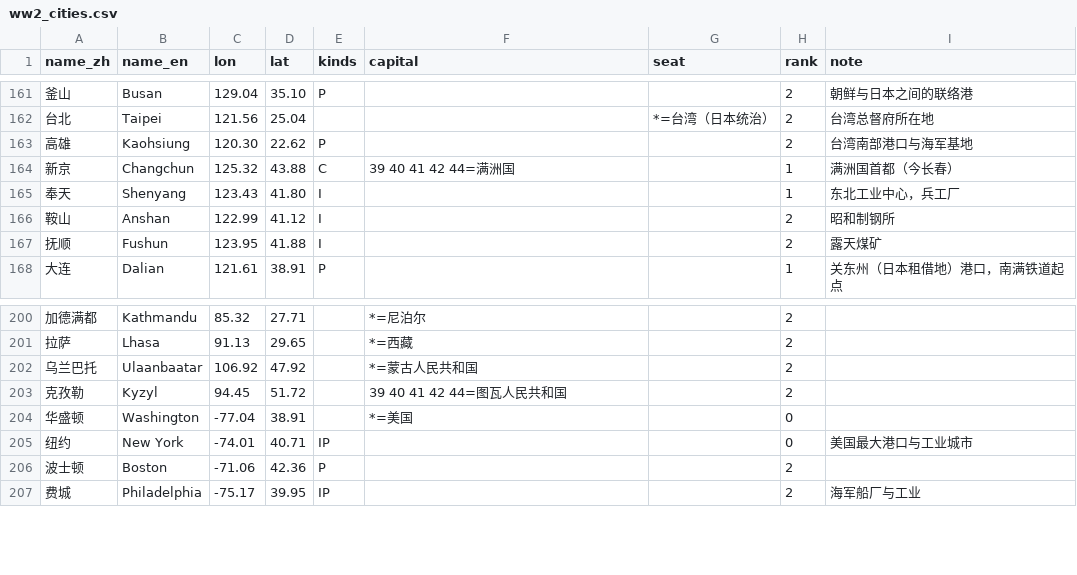
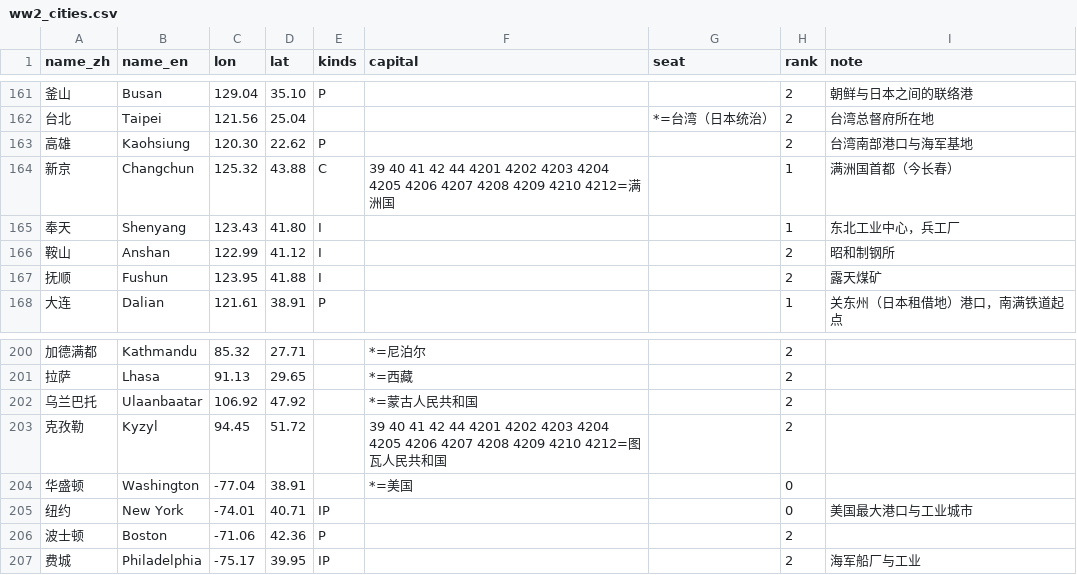
Before and after one commit to dns0129/World_Map_History, a CSV file: curated/ww2_cities.csv, drawn as a sheet; only a part is shown, gaps mark what is left out; the diff covers the shown part only.

```diff
--- a/curated/ww2_cities.csv
+++ b/curated/ww2_cities.csv
@@ -163,3 +163,3 @@ name_zh,name_en,lon,lat,kinds,capital,seat,rank,note
 高雄,Kaohsiung,120.30,22.62,P,,,2,台湾南部港口与海军基地
-新京,Changchun,125.32,43.88,C,39 40 41 42 44=满洲国,,1,满洲国首都（今长春）
+新京,Changchun,125.32,43.88,C,39 40 41 42 44 4201 4202 4203 4204 4205 4206 4207 4208 4209 4210 4212=满洲国,,1,满洲国首都（今长春）
 奉天,Shenyang,123.43,41.80,I,,,1,东北工业中心，兵工厂
@@ -202,3 +202,3 @@ name_zh,name_en,lon,lat,kinds,capital,seat,rank,note
 乌兰巴托,Ulaanbaatar,106.92,47.92,,*=蒙古人民共和国,,2,
-克孜勒,Kyzyl,94.45,51.72,,39 40 41 42 44=图瓦人民共和国,,2,
+克孜勒,Kyzyl,94.45,51.72,,39 40 41 42 44 4201 4202 4203 4204 4205 4206 4207 4208 4209 4210 4212=图瓦人民共和国,,2,
 华盛顿,Washington,-77.04,38.91,,*=美国,,0,
```
Also changed, not shown: 15 edited cells elsewhere in this file, ww2/coverage.csv, 18 other files.
